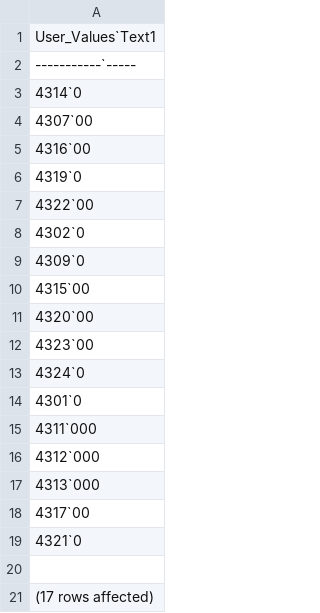
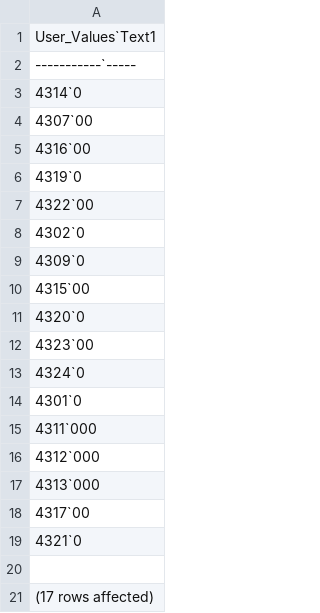
Before and after one commit to adacaleb/shophawk, a CSV file: app/assets/csv/yearlyUserValues.csv, drawn as a sheet.

```diff
--- a/app/assets/csv/yearlyUserValues.csv
+++ b/app/assets/csv/yearlyUserValues.csv
@@ -10,3 +10,3 @@ User_Values`Text1
 4315`00
-4320`00
+4320`0
 4323`00
```
Also changed, not shown: app/assets/csv/runListOps.csv, app/assets/csv/tempjobs.csv, 5 other files.
